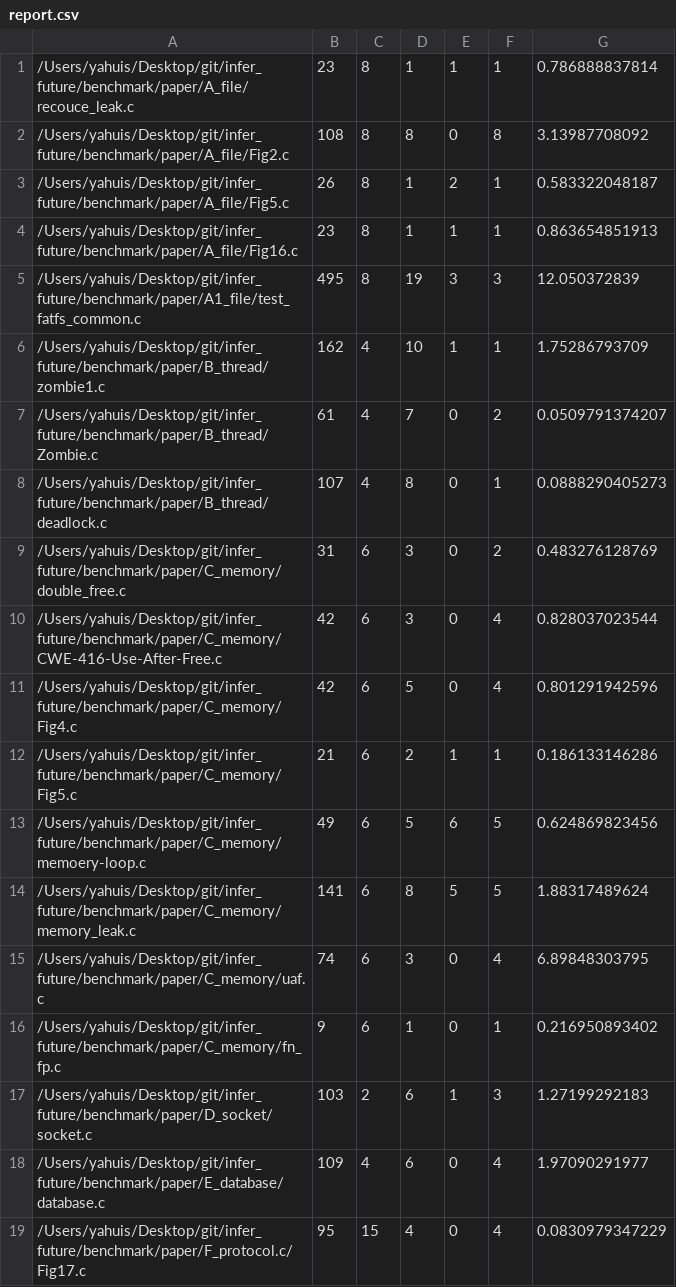
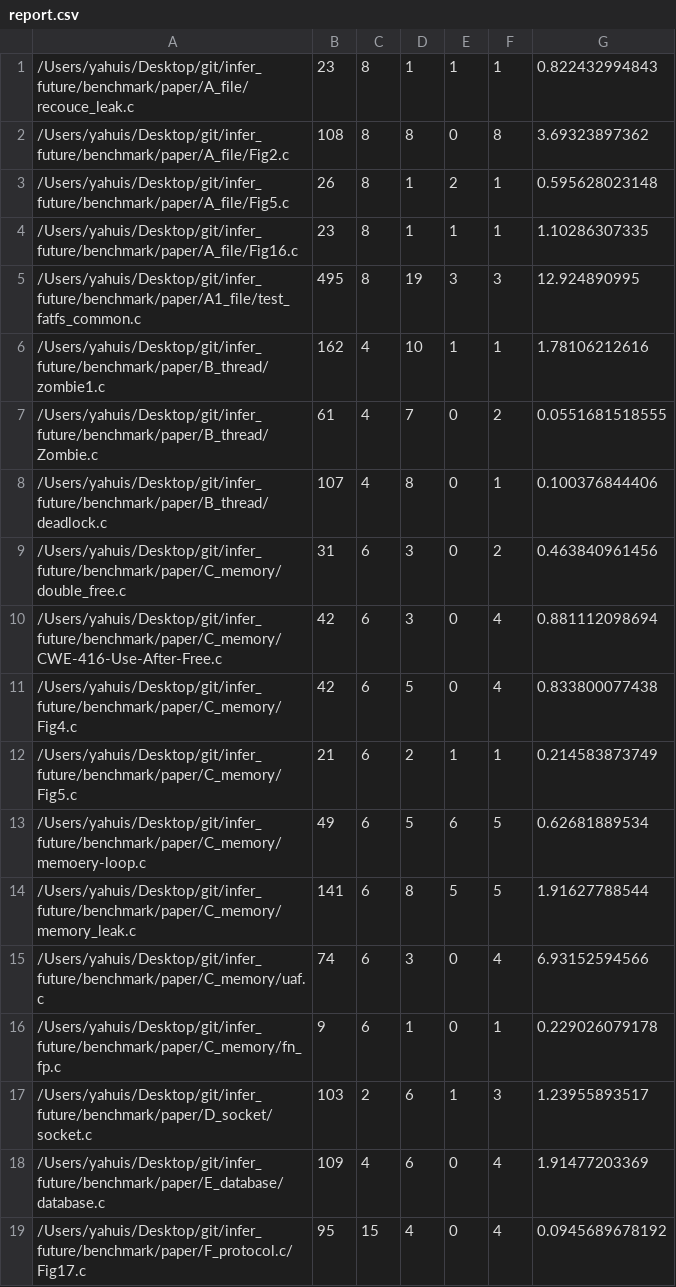
Before and after one commit to songyahui/infer_future, a CSV file: infer-future/report.csv, drawn as a sheet.

```diff
--- a/infer-future/report.csv
+++ b/infer-future/report.csv
@@ -1,19 +1,19 @@
-/Users/yahuis/Desktop/git/infer_future/benchmark/paper/A_file/recouce_leak.c,23,8,1,1,1,0.786888837814
-/Users/yahuis/Desktop/git/infer_future/benchmark/paper/A_file/Fig2.c,108,8,8,0,8,3.13987708092
-/Users/yahuis/Desktop/git/infer_future/benchmark/paper/A_file/Fig5.c,26,8,1,2,1,0.583322048187
-/Users/yahuis/Desktop/git/infer_future/benchmark/paper/A_file/Fig16.c,23,8,1,1,1,0.863654851913
-/Users/yahuis/Desktop/git/infer_future/benchmark/paper/A1_file/test_fatfs_common.c,495,8,19,3,3,12.050372839
-/Users/yahuis/Desktop/git/infer_future/benchmark/paper/B_thread/zombie1.c,162,4,10,1,1,1.75286793709
-/Users/yahuis/Desktop/git/infer_future/benchmark/paper/B_thread/Zombie.c,61,4,7,0,2,0.0509791374207
-/Users/yahuis/Desktop/git/infer_future/benchmark/paper/B_thread/deadlock.c,107,4,8,0,1,0.0888290405273
-/Users/yahuis/Desktop/git/infer_future/benchmark/paper/C_memory/double_free.c,31,6,3,0,2,0.483276128769
-/Users/yahuis/Desktop/git/infer_future/benchmark/paper/C_memory/CWE-416-Use-After-Free.c,42,6,3,0,4,0.828037023544
-/Users/yahuis/Desktop/git/infer_future/benchmark/paper/C_memory/Fig4.c,42,6,5,0,4,0.801291942596
-/Users/yahuis/Desktop/git/infer_future/benchmark/paper/C_memory/Fig5.c,21,6,2,1,1,0.186133146286
-/Users/yahuis/Desktop/git/infer_future/benchmark/paper/C_memory/memoery-loop.c,49,6,5,6,5,0.624869823456
-/Users/yahuis/Desktop/git/infer_future/benchmark/paper/C_memory/memory_leak.c,141,6,8,5,5,1.88317489624
-/Users/yahuis/Desktop/git/infer_future/benchmark/paper/C_memory/uaf.c,74,6,3,0,4,6.89848303795
-/Users/yahuis/Desktop/git/infer_future/benchmark/paper/C_memory/fn_fp.c,9,6,1,0,1,0.216950893402
-/Users/yahuis/Desktop/git/infer_future/benchmark/paper/D_socket/socket.c,103,2,6,1,3,1.27199292183
-/Users/yahuis/Desktop/git/infer_future/benchmark/paper/E_database/database.c,109,4,6,0,4,1.97090291977
-/Users/yahuis/Desktop/git/infer_future/benchmark/paper/F_protocol.c/Fig17.c,95,15,4,0,4,0.0830979347229
+/Users/yahuis/Desktop/git/infer_future/benchmark/paper/A_file/recouce_leak.c,23,8,1,1,1,0.822432994843
+/Users/yahuis/Desktop/git/infer_future/benchmark/paper/A_file/Fig2.c,108,8,8,0,8,3.69323897362
+/Users/yahuis/Desktop/git/infer_future/benchmark/paper/A_file/Fig5.c,26,8,1,2,1,0.595628023148
+/Users/yahuis/Desktop/git/infer_future/benchmark/paper/A_file/Fig16.c,23,8,1,1,1,1.10286307335
+/Users/yahuis/Desktop/git/infer_future/benchmark/paper/A1_file/test_fatfs_common.c,495,8,19,3,3,12.924890995
+/Users/yahuis/Desktop/git/infer_future/benchmark/paper/B_thread/zombie1.c,162,4,10,1,1,1.78106212616
+/Users/yahuis/Desktop/git/infer_future/benchmark/paper/B_thread/Zombie.c,61,4,7,0,2,0.0551681518555
+/Users/yahuis/Desktop/git/infer_future/benchmark/paper/B_thread/deadlock.c,107,4,8,0,1,0.100376844406
+/Users/yahuis/Desktop/git/infer_future/benchmark/paper/C_memory/double_free.c,31,6,3,0,2,0.463840961456
+/Users/yahuis/Desktop/git/infer_future/benchmark/paper/C_memory/CWE-416-Use-After-Free.c,42,6,3,0,4,0.881112098694
+/Users/yahuis/Desktop/git/infer_future/benchmark/paper/C_memory/Fig4.c,42,6,5,0,4,0.833800077438
+/Users/yahuis/Desktop/git/infer_future/benchmark/paper/C_memory/Fig5.c,21,6,2,1,1,0.214583873749
+/Users/yahuis/Desktop/git/infer_future/benchmark/paper/C_memory/memoery-loop.c,49,6,5,6,5,0.62681889534
+/Users/yahuis/Desktop/git/infer_future/benchmark/paper/C_memory/memory_leak.c,141,6,8,5,5,1.91627788544
+/Users/yahuis/Desktop/git/infer_future/benchmark/paper/C_memory/uaf.c,74,6,3,0,4,6.93152594566
+/Users/yahuis/Desktop/git/infer_future/benchmark/paper/C_memory/fn_fp.c,9,6,1,0,1,0.229026079178
+/Users/yahuis/Desktop/git/infer_future/benchmark/paper/D_socket/socket.c,103,2,6,1,3,1.23955893517
+/Users/yahuis/Desktop/git/infer_future/benchmark/paper/E_database/database.c,109,4,6,0,4,1.91477203369
+/Users/yahuis/Desktop/git/infer_future/benchmark/paper/F_protocol.c/Fig17.c,95,15,4,0,4,0.0945689678192
```
Also changed, not shown: 3 other files.
